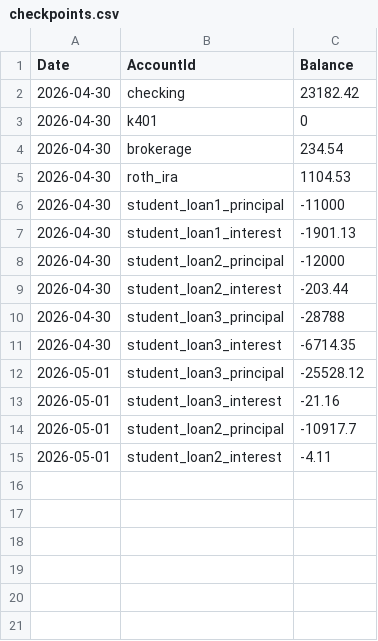
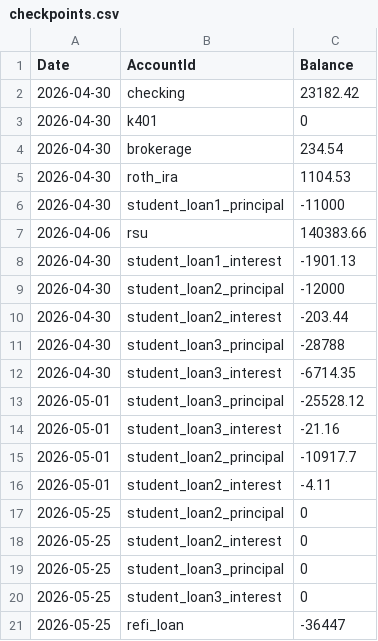
Before and after one commit to SimHoZebs/net-worth-estimator, a CSV file: public/scenario/checkpoints.csv, drawn as a sheet.

```diff
--- a/public/scenario/checkpoints.csv
+++ b/public/scenario/checkpoints.csv
@@ -6,2 +6,3 @@ Date,AccountId,Balance
 2026-04-30,student_loan1_principal,-11000
+2026-04-06,rsu,140383.66
 2026-04-30,student_loan1_interest,-1901.13
@@ -15 +16,6 @@ Date,AccountId,Balance
 2026-05-01,student_loan2_interest,-4.11
+2026-05-25,student_loan2_principal,0
+2026-05-25,student_loan2_interest,0
+2026-05-25,student_loan3_principal,0
+2026-05-25,student_loan3_interest,0
+2026-05-25,refi_loan,-36447
```
Also changed, not shown: public/scenario/accounts.csv, public/scenario/postings.csv, 35 other files.
